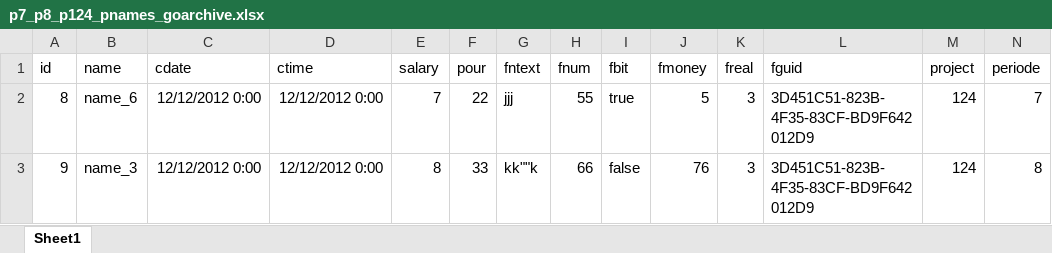
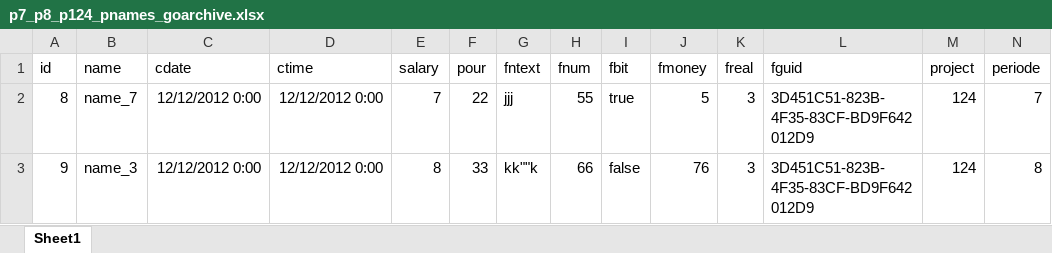
Before and after one commit to vinej/goarchive, an Excel workbook: p7_p8_p124_pnames_goarchive.xlsx, sheet Sheet1, drawn as a sheet; values as stored, in another font and other column widths than the file's, no borders; the diff names each change by its address in the sheet, - before the commit and + after, or states it on an @@ line.

```diff
--- a/p7_p8_p124_pnames_goarchive.xlsx (sheet Sheet1)
+++ b/p7_p8_p124_pnames_goarchive.xlsx (sheet Sheet1)
-B2 (name): name_6
+B2 (name): name_7
```
Also changed, not shown: p1_p2_p123_pnames2_goarchive.xlsx, p1_p2_p123_pnames_goarchive.xlsx, 12 other files.
